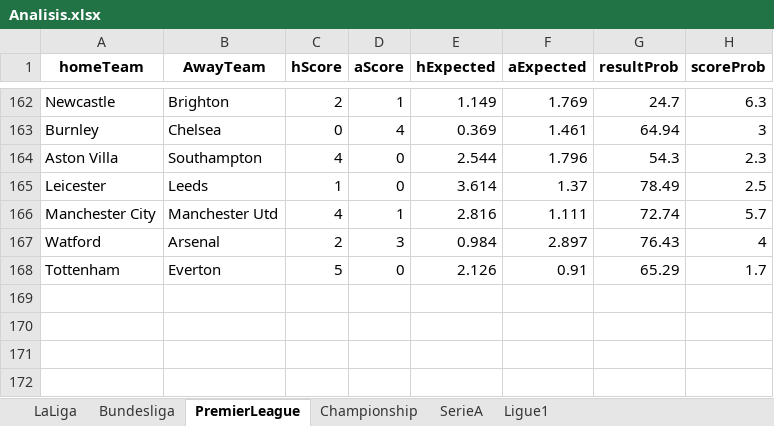
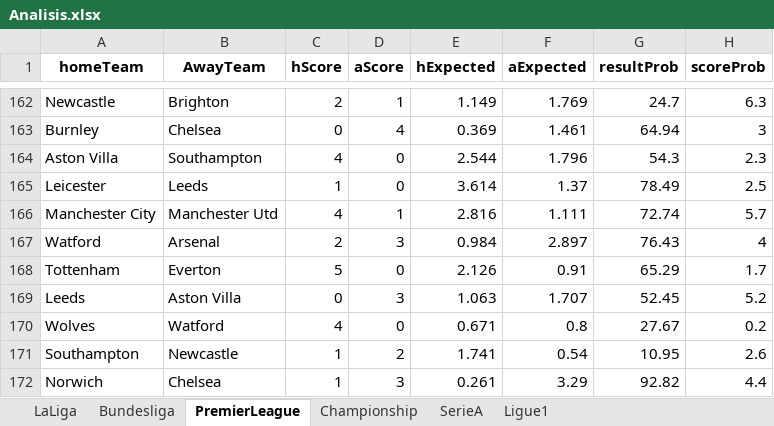
Before and after one commit to sewcio543/predictions, an Excel workbook: Analisis.xlsx, sheet PremierLeague, drawn as a sheet; only a part is shown, gaps mark what is left out; values as stored, in another font and other column widths than the file's, no borders; the diff names each change by its address in the sheet, - before the commit and + after, or states it on an @@ line.

```diff
--- a/Analisis.xlsx (sheet PremierLeague)
+++ b/Analisis.xlsx (sheet PremierLeague)
+row 169: Leeds | Aston Villa | 0 | 3 | 1.063 | 1.707 | 52.45 | 5.2
+row 170: Wolves | Watford | 4 | 0 | 0.671 | 0.8 | 27.67 | 0.2
+row 171: Southampton | Newcastle | 1 | 2 | 1.741 | 0.54 | 10.95 | 2.6
+row 172: Norwich | Chelsea | 1 | 3 | 0.261 | 3.29 | 92.82 | 4.4
```
Also changed, not shown: sheet Championship, sheet Ligue1, sheet LaLiga, database.xlsx, 11 other files.
